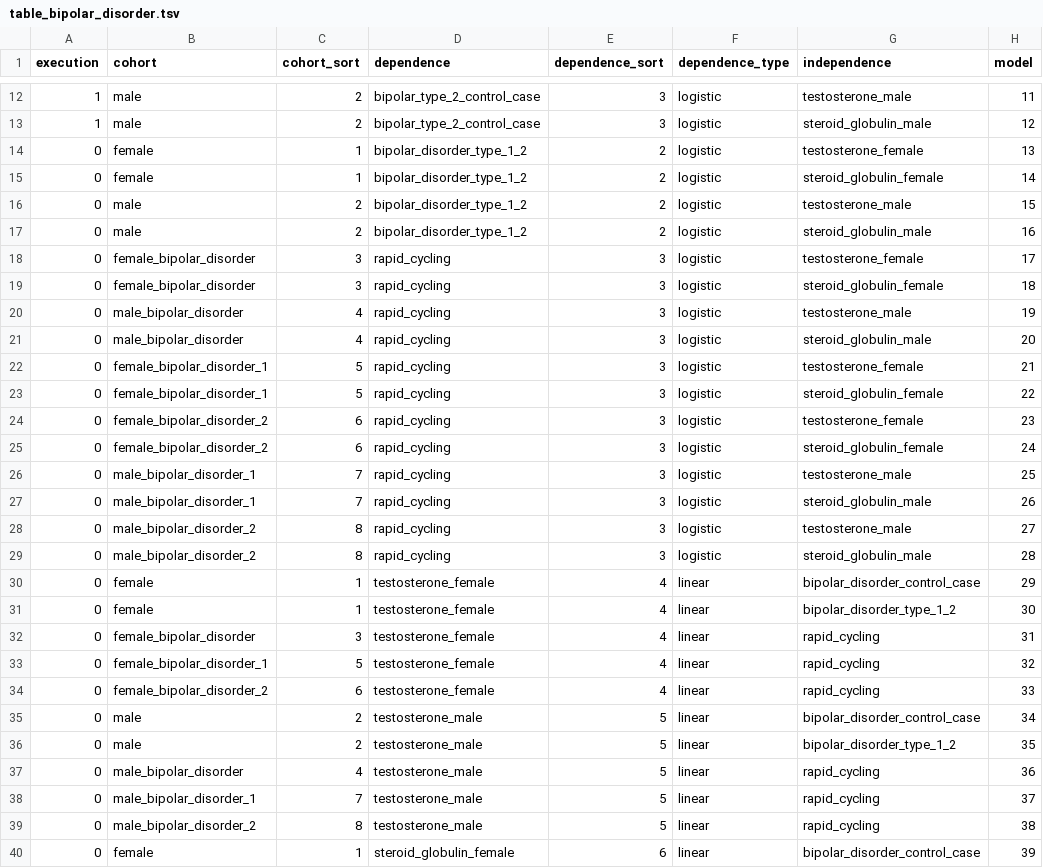
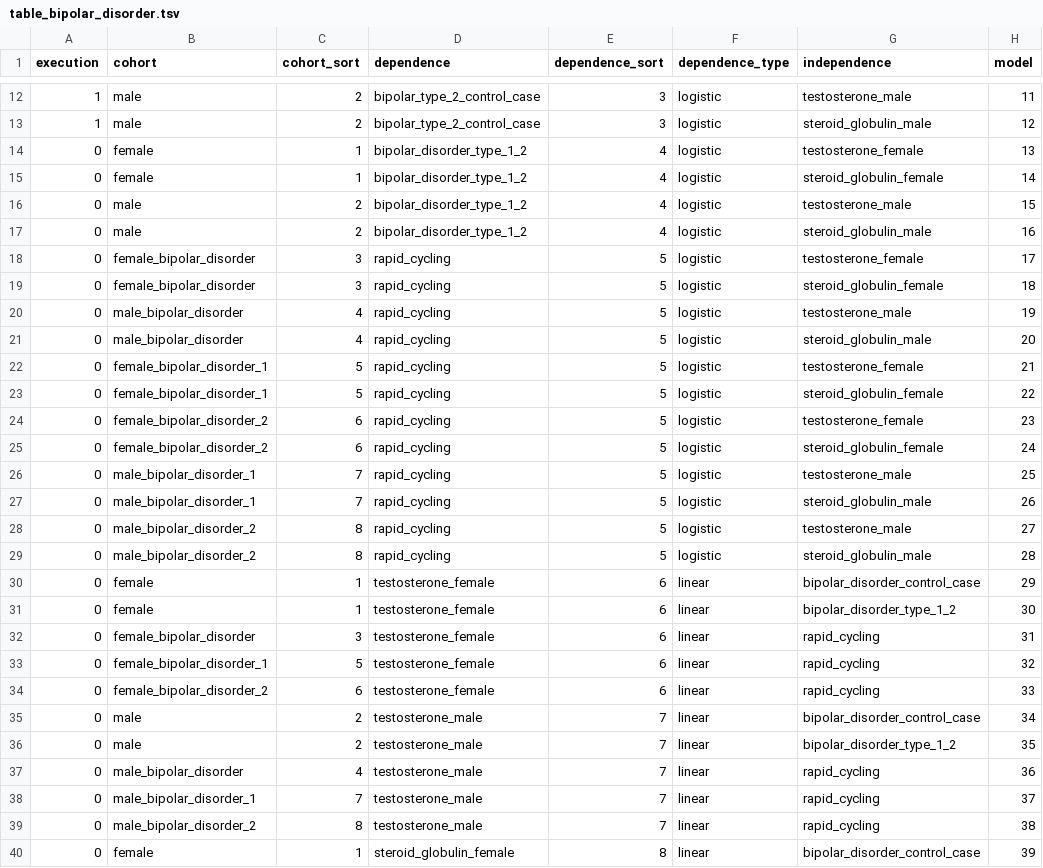
Before and after one commit to tcameronwaller/stragglers, a TSV file: parameters/regression_cohorts_models/table_bipolar_disorder.tsv, drawn as a sheet; only a part is shown, gaps mark what is left out; the diff covers the shown part only; the diff names each change by its address in the sheet, - before the commit and + after, or states it on an @@ line.

Commit message:
regression models

```diff
--- a/parameters/regression_cohorts_models/table_bipolar_disorder.tsv
+++ b/parameters/regression_cohorts_models/table_bipolar_disorder.tsv
-E14:E17 (dependence_sort): 2
+E14:E17 (dependence_sort): 4
-E18:E29 (dependence_sort): 3
+E18:E29 (dependence_sort): 5
-E30:E34 (dependence_sort): 4
+E30:E34 (dependence_sort): 6
-E35:E39 (dependence_sort): 5
+E35:E39 (dependence_sort): 7
-E40 (dependence_sort): 6
+E40 (dependence_sort): 8
```
Also changed, not shown: 9 edited cells elsewhere in this file.
